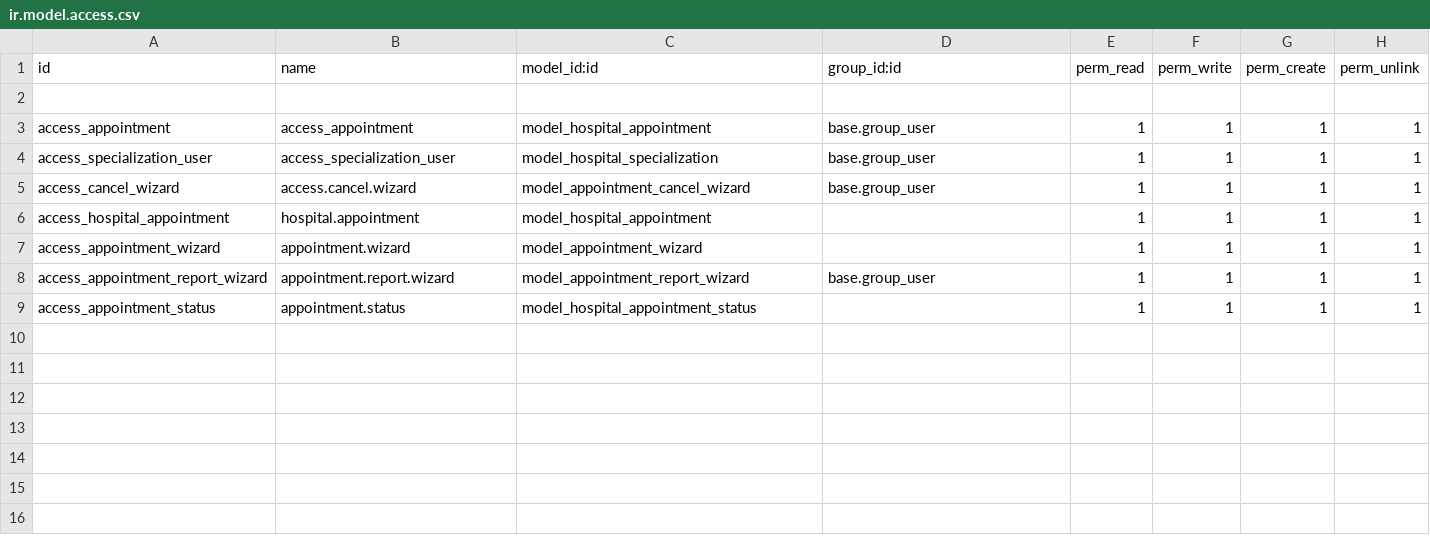
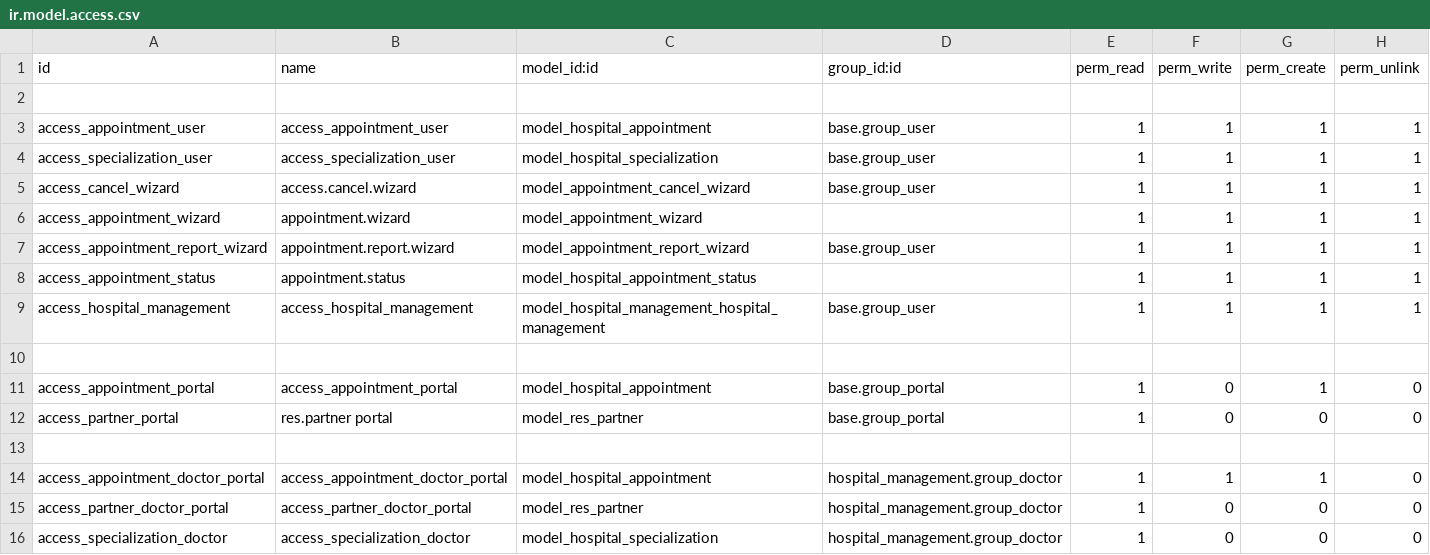
Before and after one commit to tej1528/Odoo-19-Practice-Modules, a CSV file: hospital_management/security/ir.model.access.csv, drawn as a sheet.

Commit message:
Handles doctor and patient login with appointment management functionality

```diff
--- a/hospital_management/security/ir.model.access.csv
+++ b/hospital_management/security/ir.model.access.csv
@@ -2,6 +2,5 @@ id,name,model_id:id,group_id:id,perm_read,perm_write,perm_create,perm_unlink
 
-access_appointment,access_appointment,model_hospital_appointment,base.group_user,1,1,1,1
+access_appointment_user,access_appointment_user,model_hospital_appointment,base.group_user,1,1,1,1
 access_specialization_user,access_specialization_user,model_hospital_specialization,base.group_user,1,1,1,1
 access_cancel_wizard,access.cancel.wizard,model_appointment_cancel_wizard,base.group_user,1,1,1,1
-access_hospital_appointment,hospital.appointment,model_hospital_appointment,,1,1,1,1
 access_appointment_wizard,appointment.wizard,model_appointment_wizard,,1,1,1,1
@@ -9 +8,9 @@ access_appointment_report_wizard,appointment.report.wizard,model_appointment_rep
 access_appointment_status,appointment.status,model_hospital_appointment_status,,1,1,1,1
+access_hospital_management,access_hospital_management,model_hospital_management_hospital_management,base.group_user,1,1,1,1
+
+access_appointment_portal,access_appointment_portal,model_hospital_appointment,base.group_portal,1,0,1,0
+access_partner_portal,res.partner portal,model_res_partner,base.group_portal,1,0,0,0
+
+access_appointment_doctor_portal,access_appointment_doctor_portal,model_hospital_appointment,hospital_management.group_doctor,1,1,1,0
+access_partner_doctor_portal,access_partner_doctor_portal,model_res_partner,hospital_management.group_doctor,1,0,0,0
+access_specialization_doctor,access_specialization_doctor,model_hospital_specialization,hospital_management.group_doctor,1,0,0,0
```
Also changed, not shown: 13 other files.
